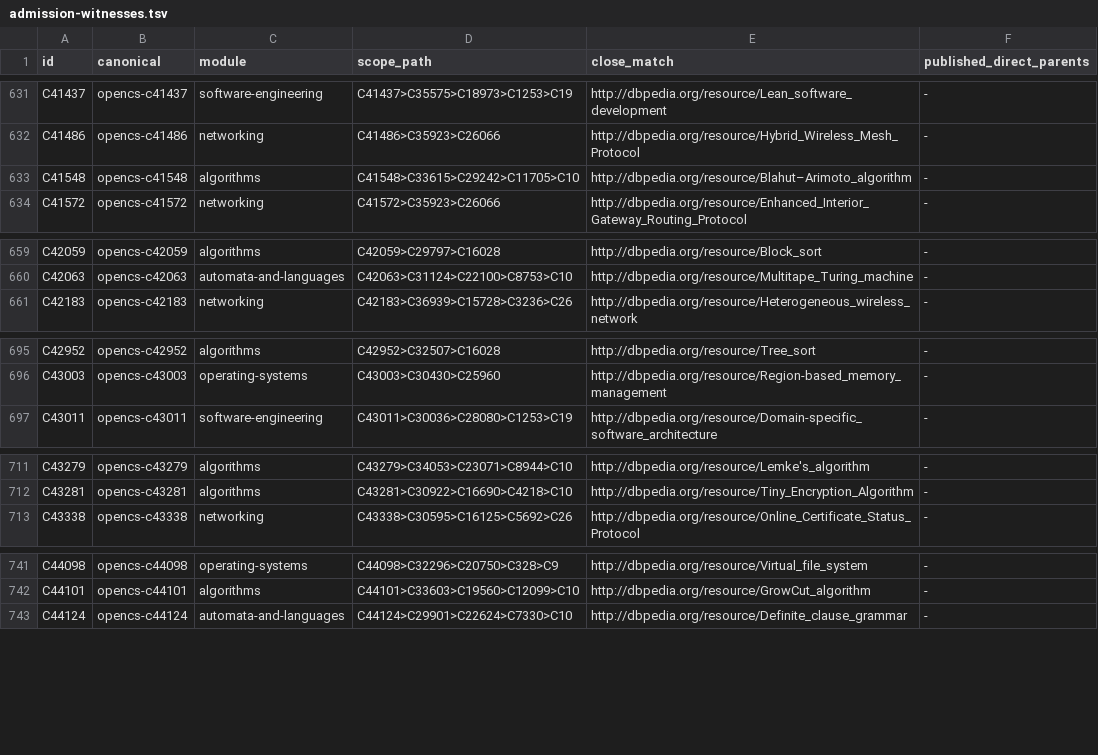
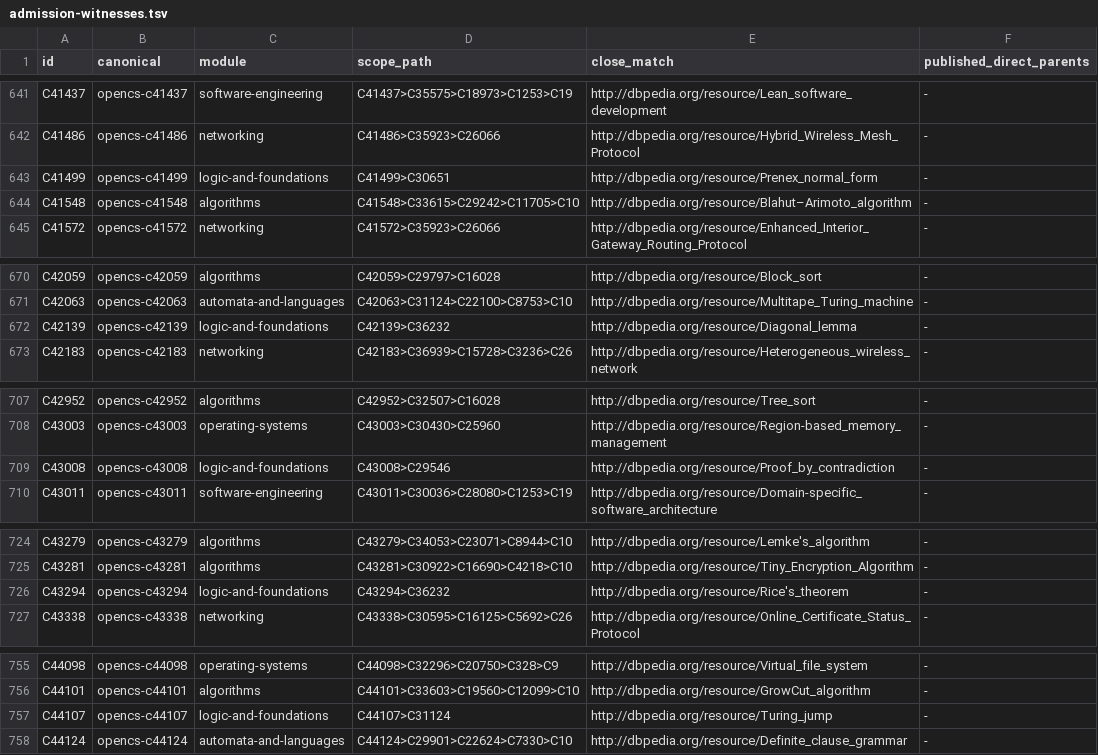
Before and after one commit to curricula-live/ontology-formal-sciences, a TSV file: sources/opencs/admission-witnesses.tsv, drawn as a sheet; only a part is shown, gaps mark what is left out; the diff covers the shown part only.

```diff
--- a/sources/opencs/admission-witnesses.tsv
+++ b/sources/opencs/admission-witnesses.tsv
@@ -632,2 +642,3 @@ C41437	opencs-c41437	software-engineering	C41437>C35575>C18973>C1253>C19	http://
 C41486	opencs-c41486	networking	C41486>C35923>C26066	http://dbpedia.org/resource/Hybrid_Wireless_Mesh_Protocol	-
+C41499	opencs-c41499	logic-and-foundations	C41499>C30651	http://dbpedia.org/resource/Prenex_normal_form	-
 C41548	opencs-c41548	algorithms	C41548>C33615>C29242>C11705>C10	http://dbpedia.org/resource/Blahut–Arimoto_algorithm	-
@@ -660,2 +671,3 @@ C42059	opencs-c42059	algorithms	C42059>C29797>C16028	http://dbpedia.org/resource
 C42063	opencs-c42063	automata-and-languages	C42063>C31124>C22100>C8753>C10	http://dbpedia.org/resource/Multitape_Turing_machine	-
+C42139	opencs-c42139	logic-and-foundations	C42139>C36232	http://dbpedia.org/resource/Diagonal_lemma	-
 C42183	opencs-c42183	networking	C42183>C36939>C15728>C3236>C26	http://dbpedia.org/resource/Heterogeneous_wireless_network	-
@@ -696,2 +708,3 @@ C42952	opencs-c42952	algorithms	C42952>C32507>C16028	http://dbpedia.org/resource
 C43003	opencs-c43003	operating-systems	C43003>C30430>C25960	http://dbpedia.org/resource/Region-based_memory_management	-
+C43008	opencs-c43008	logic-and-foundations	C43008>C29546	http://dbpedia.org/resource/Proof_by_contradiction	-
 C43011	opencs-c43011	software-engineering	C43011>C30036>C28080>C1253>C19	http://dbpedia.org/resource/Domain-specific_software_architecture	-
@@ -712,2 +725,3 @@ C43279	opencs-c43279	algorithms	C43279>C34053>C23071>C8944>C10	http://dbpedia.or
 C43281	opencs-c43281	algorithms	C43281>C30922>C16690>C4218>C10	http://dbpedia.org/resource/Tiny_Encryption_Algorithm	-
+C43294	opencs-c43294	logic-and-foundations	C43294>C36232	http://dbpedia.org/resource/Rice's_theorem	-
 C43338	opencs-c43338	networking	C43338>C30595>C16125>C5692>C26	http://dbpedia.org/resource/Online_Certificate_Status_Protocol	-
@@ -742,2 +756,3 @@ C44098	opencs-c44098	operating-systems	C44098>C32296>C20750>C328>C9	http://dbped
 C44101	opencs-c44101	algorithms	C44101>C33603>C19560>C12099>C10	http://dbpedia.org/resource/GrowCut_algorithm	-
+C44107	opencs-c44107	logic-and-foundations	C44107>C31124	http://dbpedia.org/resource/Turing_jump	-
 C44124	opencs-c44124	automata-and-languages	C44124>C29901>C22624>C7330>C10	http://dbpedia.org/resource/Definite_clause_grammar	-
```
Also changed, not shown: 16 added rows elsewhere in this file, 58 other files.
